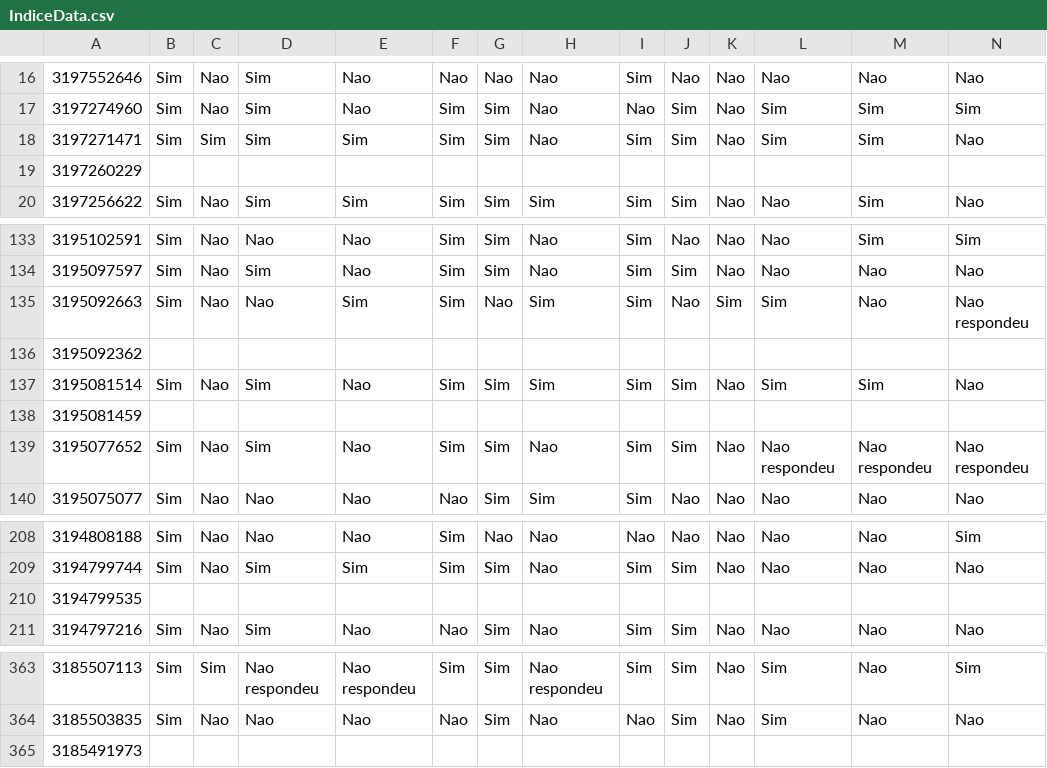
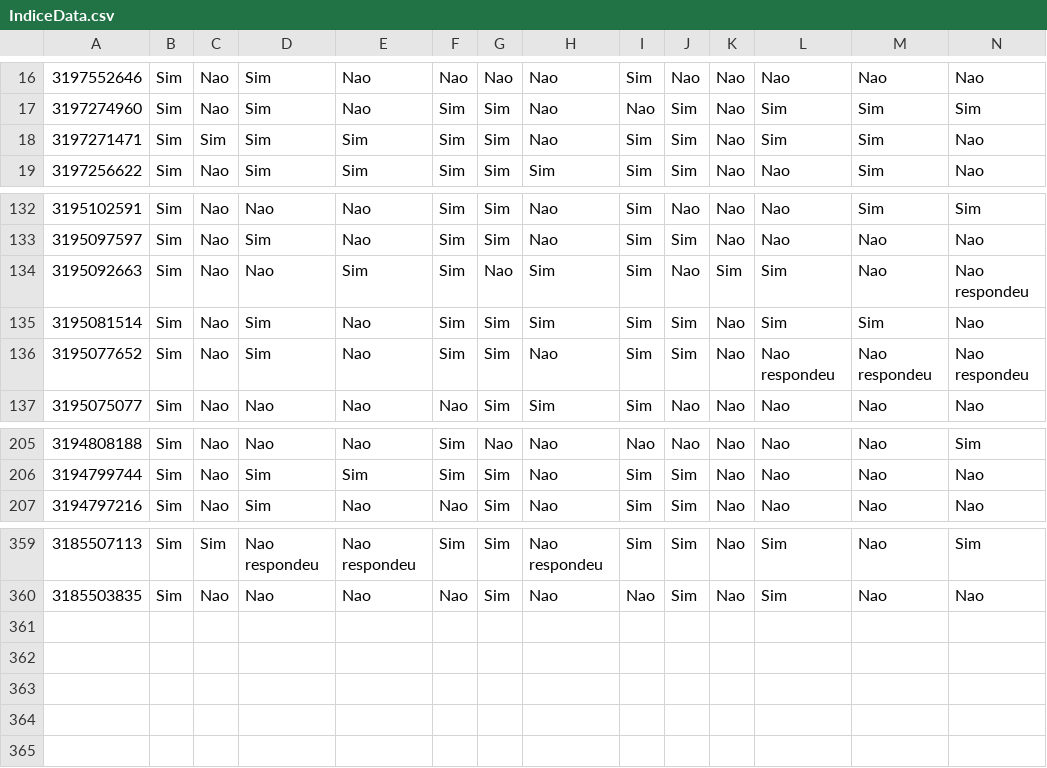
Before and after one commit to rodrigocesar/PDRS, a CSV file: IndiceData.csv, drawn as a sheet; only a part is shown, gaps mark what is left out; rows hold the shown columns only; the diff names each change by its address in the sheet, - before the commit and + after, or states it on an @@ line.

Commit message:
Foram eliminadas os respondentes que não haviam respondido nenhuma pergunta.

```diff
--- a/IndiceData.csv
+++ b/IndiceData.csv
-row 19: 3197260229
-row 136: 3195092362
-row 138: 3195081459
-row 210: 3194799535
-row 365: 3185491973
```
